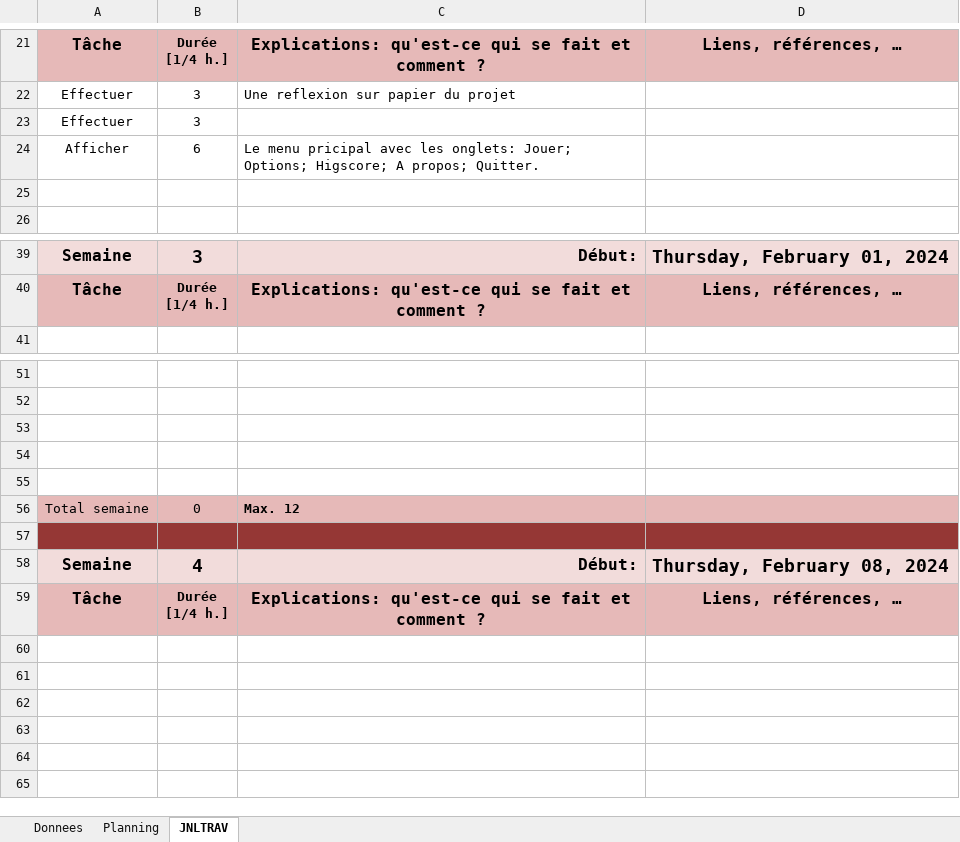
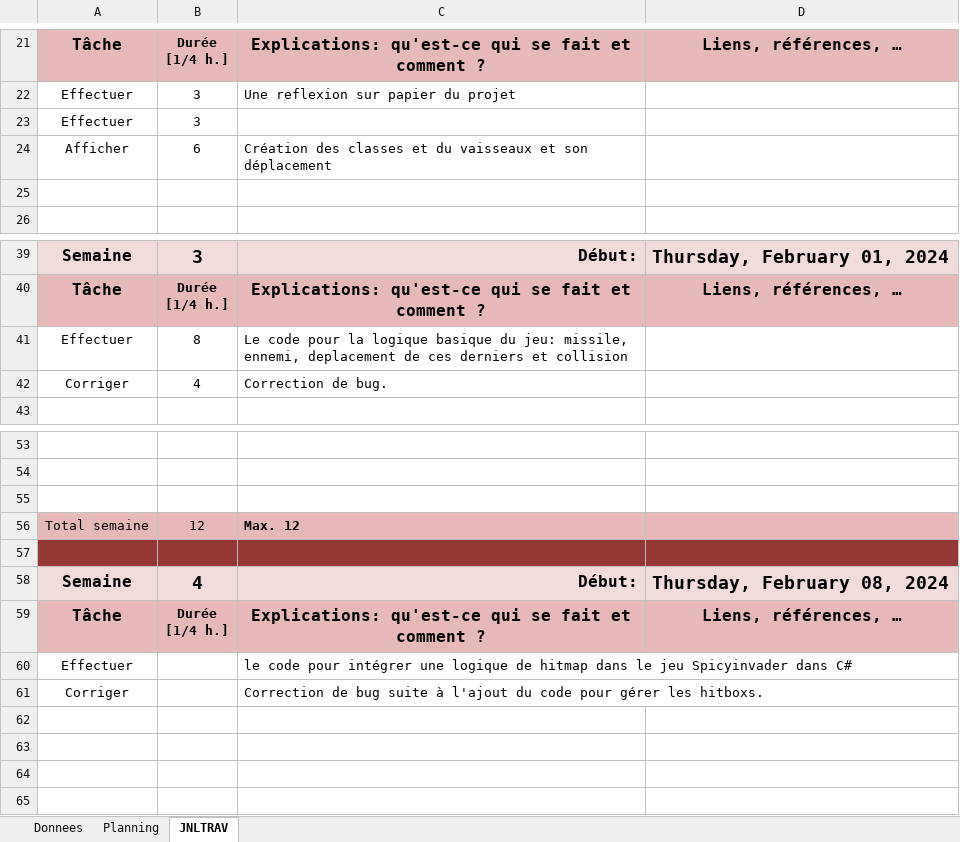
Before and after one commit to px55avd/SpaceInvadors, an Excel workbook: x-planification-jnltrav-Egalahmed-Omar.xlsm, sheet JNLTRAV, drawn as a sheet; only a part is shown, gaps mark what is left out; values as stored, in another font and other column widths than the file's, no borders; charts and pictures not drawn; removed rows and columns are numbered as before the commit, all else as after; the diff names each change by its address in the sheet, - before the commit and + after, or states it on an @@ line.

Commit message:
SpicyInvader Version du 08.02.2024 avec les hitmaps mais pas de randomisdation sur la position des ennmi

```diff
--- a/x-planification-jnltrav-Egalahmed-Omar.xlsm (sheet JNLTRAV)
+++ b/x-planification-jnltrav-Egalahmed-Omar.xlsm (sheet JNLTRAV)
-C24: Le menu pricipal avec les onglets: Jouer; Options; Higscore; A propos; Quitter.
+C24: Création des classes et du vaisseaux et son déplacement
+row 41: Effectuer | 8 | Le code pour la logique basique du jeu: missile, ennemi, deplacement de ces derniers et collision
+row 42: Corriger | 4 | Correction de bug.
-row 54: (empty)
-row 55: (empty)
-B56: 0
+B56: 12
-row 60: (empty)
+row 60: Effectuer |  | le code pour intégrer une logique de hitmap dans le jeu Spicyinvader dans C#
-row 61: (empty)
+row 61: Corriger |  | Correction de bug suite à l'ajout du code pour gérer les hitboxs.
```
Also changed, not shown: charts or pictures, 12 other files.
